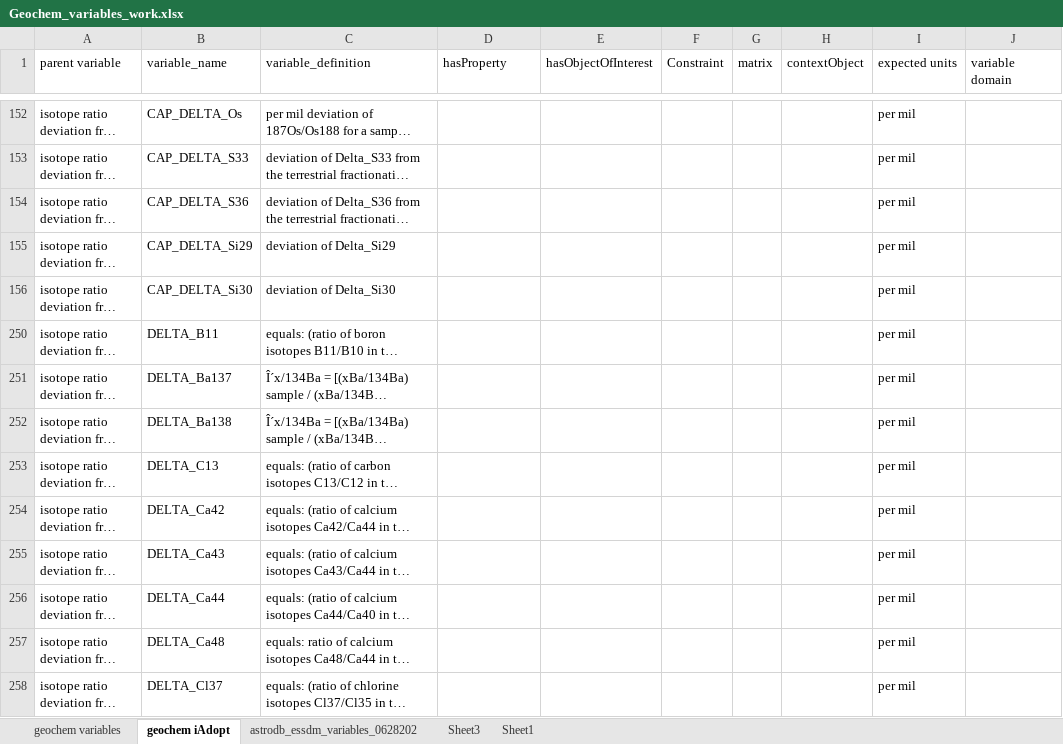
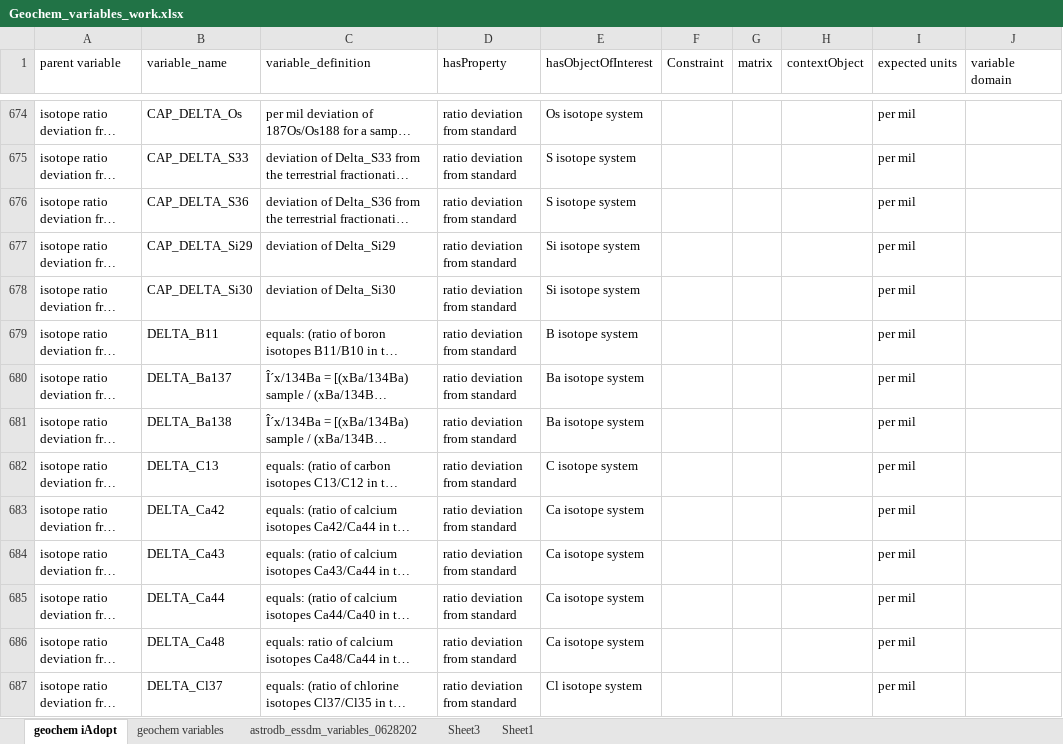
Before and after one commit to amds-ldeo/Vocabulary, an Excel workbook: geochemistry/Geochem_variables_work.xlsx, sheet geochem iAdopt, drawn as a sheet; only a part is shown, gaps mark what is left out; long unchanged cells end in …; values as stored, in another font and other column widths than the file's, no borders; addresses are those after the commit; the diff covers the shown part only; the diff names each change by its address in the sheet, - before the commit and + after, or states it on an @@ line.

```diff
--- a/geochemistry/Geochem_variables_work.xlsx (sheet geochem iAdopt)
+++ b/geochemistry/Geochem_variables_work.xlsx (sheet geochem iAdopt)
@@ sheet tab order changed: geochem iAdopt | geochem variables | astrodb_essdm_variables_0628202 | Sheet3 | Sheet1 @@
-D674:D687 (hasProperty): (empty)
+D674:D687 (hasProperty): ratio deviation from standard
-E674 (hasObjectOfInterest): (empty)
+E674 (hasObjectOfInterest): Os isotope system
-E675:E676 (hasObjectOfInterest): (empty)
+E675:E676 (hasObjectOfInterest): S isotope system
-E677:E678 (hasObjectOfInterest): (empty)
+E677:E678 (hasObjectOfInterest): Si isotope system
-E679 (hasObjectOfInterest): (empty)
+E679 (hasObjectOfInterest): B isotope system
-E680:E681 (hasObjectOfInterest): (empty)
+E680:E681 (hasObjectOfInterest): Ba isotope system
-E682 (hasObjectOfInterest): (empty)
+E682 (hasObjectOfInterest): C isotope system
-E683:E686 (hasObjectOfInterest): (empty)
+E683:E686 (hasObjectOfInterest): Ca isotope system
-E687 (hasObjectOfInterest): (empty)
+E687 (hasObjectOfInterest): Cl isotope system
```
Also changed, not shown: 1 removed row and 281 edited cells elsewhere in this sheet, sheet Sheet1, hidden cells, 1 other file.
